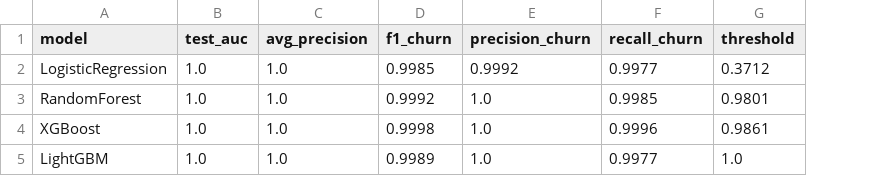
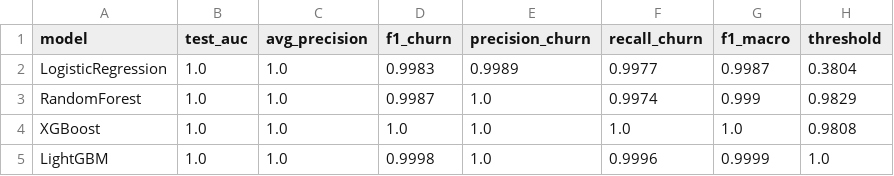
Before and after one commit to Saikushal185/Player-Churn-Prediction, a CSV file: models/model_comparison.csv, drawn as a sheet; addresses are those after the commit; the diff names each change by its address in the sheet, - before the commit and + after, or states it on an @@ line.

```diff
--- a/models/model_comparison.csv
+++ b/models/model_comparison.csv
+column G (f1_macro), rows 2-5: 0.9987 | 0.999 | 1.0 | 0.9999
-D2 (f1_churn): 0.9985
+D2 (f1_churn): 0.9983
-E2 (precision_churn): 0.9992
+E2 (precision_churn): 0.9989
-H2 (threshold): 0.3712
+H2 (threshold): 0.3804
-D3 (f1_churn): 0.9992
+D3 (f1_churn): 0.9987
-F3 (recall_churn): 0.9985
+F3 (recall_churn): 0.9974
-H3 (threshold): 0.9801
+H3 (threshold): 0.9829
-D4 (f1_churn): 0.9998
+D4 (f1_churn): 1.0
-F4 (recall_churn): 0.9996
+F4 (recall_churn): 1.0
-H4 (threshold): 0.9861
+H4 (threshold): 0.9808
-D5 (f1_churn): 0.9989
+D5 (f1_churn): 0.9998
-F5 (recall_churn): 0.9977
+F5 (recall_churn): 0.9996
```
Also changed, not shown: 7 other files.
